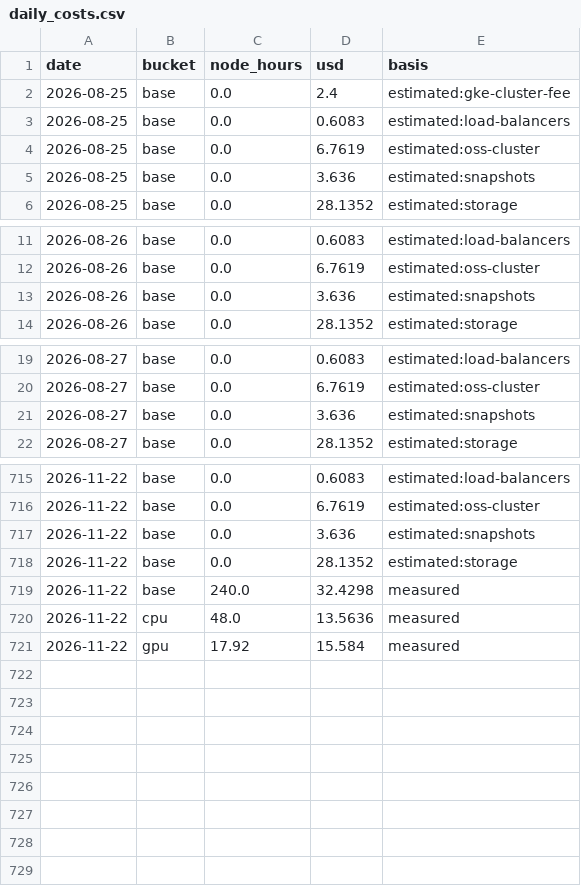
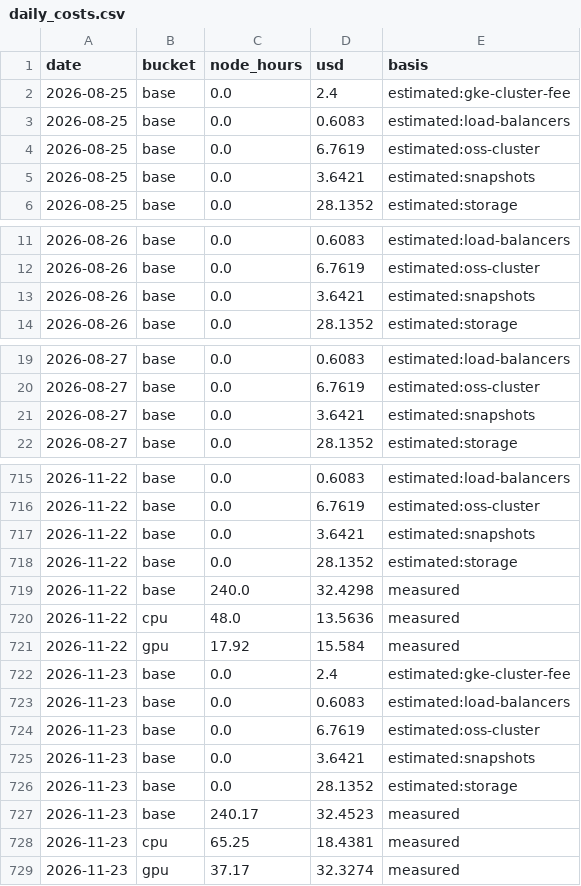
Before and after one commit to cloudbank-project/cloudbank-classroom-usage, a CSV file: data/daily_costs.csv, drawn as a sheet; only a part is shown, gaps mark what is left out; the diff covers the shown part only.

```diff
--- a/data/daily_costs.csv
+++ b/data/daily_costs.csv
@@ -4,3 +4,3 @@ date,bucket,node_hours,usd,basis
 2026-08-25,base,0.0,6.7619,estimated:oss-cluster
-2026-08-25,base,0.0,3.636,estimated:snapshots
+2026-08-25,base,0.0,3.6421,estimated:snapshots
 2026-08-25,base,0.0,28.1352,estimated:storage
@@ -12,3 +12,3 @@ date,bucket,node_hours,usd,basis
 2026-08-26,base,0.0,6.7619,estimated:oss-cluster
-2026-08-26,base,0.0,3.636,estimated:snapshots
+2026-08-26,base,0.0,3.6421,estimated:snapshots
 2026-08-26,base,0.0,28.1352,estimated:storage
@@ -20,3 +20,3 @@ date,bucket,node_hours,usd,basis
 2026-08-27,base,0.0,6.7619,estimated:oss-cluster
-2026-08-27,base,0.0,3.636,estimated:snapshots
+2026-08-27,base,0.0,3.6421,estimated:snapshots
 2026-08-27,base,0.0,28.1352,estimated:storage
@@ -716,3 +716,3 @@ date,bucket,node_hours,usd,basis
 2026-11-22,base,0.0,6.7619,estimated:oss-cluster
-2026-11-22,base,0.0,3.636,estimated:snapshots
+2026-11-22,base,0.0,3.6421,estimated:snapshots
 2026-11-22,base,0.0,28.1352,estimated:storage
@@ -721 +721,9 @@ date,bucket,node_hours,usd,basis
 2026-11-22,gpu,17.92,15.584,measured
+2026-11-23,base,0.0,2.4,estimated:gke-cluster-fee
+2026-11-23,base,0.0,0.6083,estimated:load-balancers
+2026-11-23,base,0.0,6.7619,estimated:oss-cluster
+2026-11-23,base,0.0,3.6421,estimated:snapshots
+2026-11-23,base,0.0,28.1352,estimated:storage
+2026-11-23,base,240.17,32.4523,measured
+2026-11-23,cpu,65.25,18.4381,measured
+2026-11-23,gpu,37.17,32.3274,measured
```
Also changed, not shown: 86 edited cells elsewhere in this file, data/base_extras.csv, data/gpu_util.csv, 6 other files.
